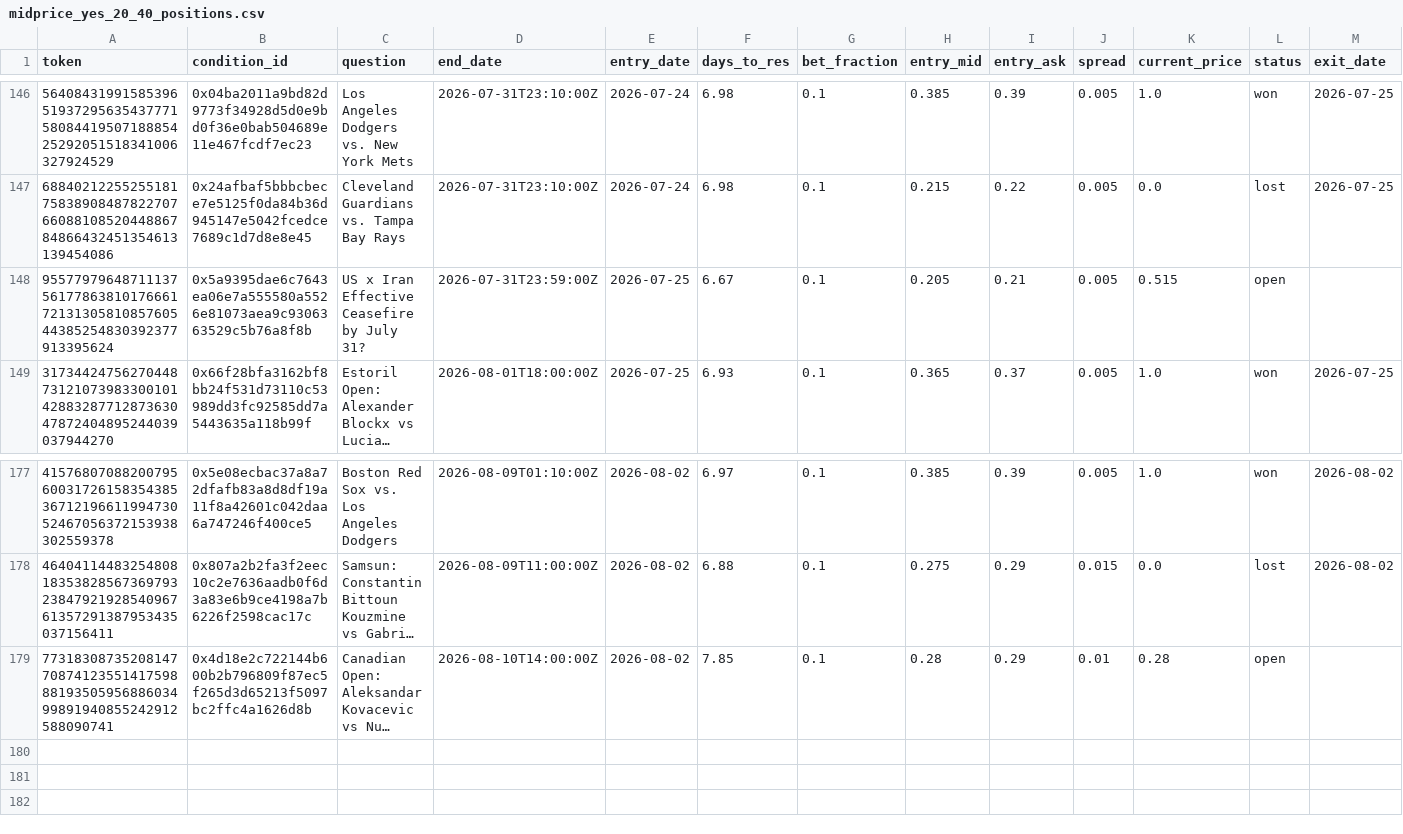
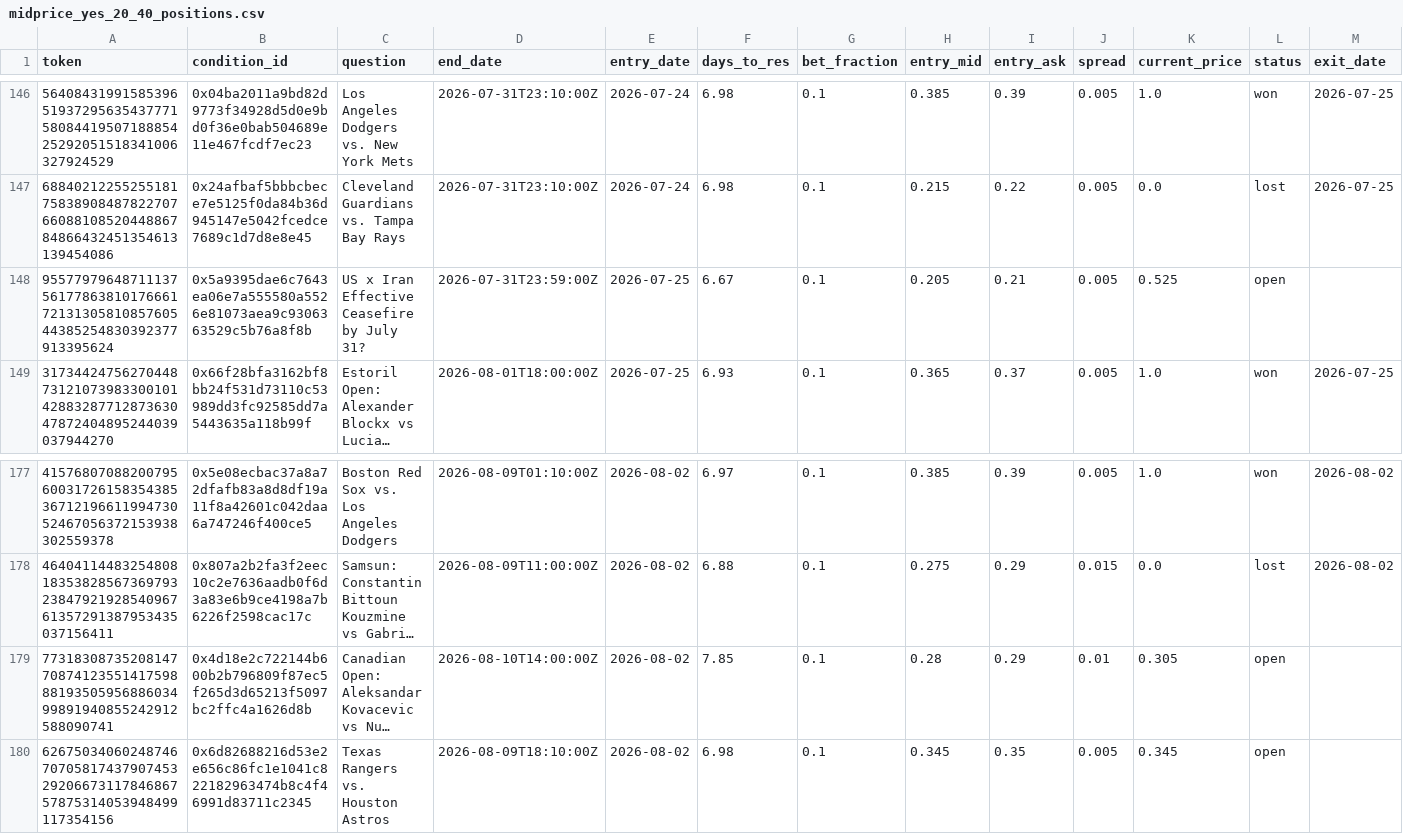
Before and after one commit to skanderbellil/Bayes-ically-Rich, a CSV file: data/paper_trade/midprice_yes_20_40_positions.csv, drawn as a sheet; only a part is shown, gaps mark what is left out; long unchanged cells end in …; rows hold the shown columns only; the diff names each change by its address in the sheet, - before the commit and + after, or states it on an @@ line.

```diff
--- a/data/paper_trade/midprice_yes_20_40_positions.csv
+++ b/data/paper_trade/midprice_yes_20_40_positions.csv
-K148 (current_price): 0.515
+K148 (current_price): 0.525
-K179 (current_price): 0.28
+K179 (current_price): 0.305
+row 180: 62675034060248746707058174379074532920667311784686757875314053948499117354156 | 0x6d82688216d53e2e656c86fc1e1041c822182963474b8c4f46991d83711c2345 | Texas Rangers vs. Houston Astros | 2026-08-09T18:10:00Z | 2026-08-02 | 6.98 | 0.1 | 0.345 | 0.35 | 0.005 | 0.345 | open
```
Also changed, not shown: data/paper_trade/dip_confirm_positions.csv, data/paper_trade/midprice_yes_positions.csv, 13 other files.
